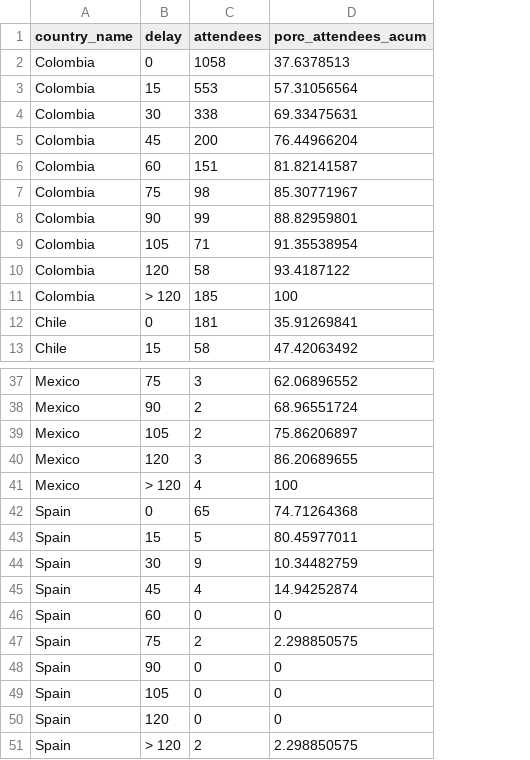
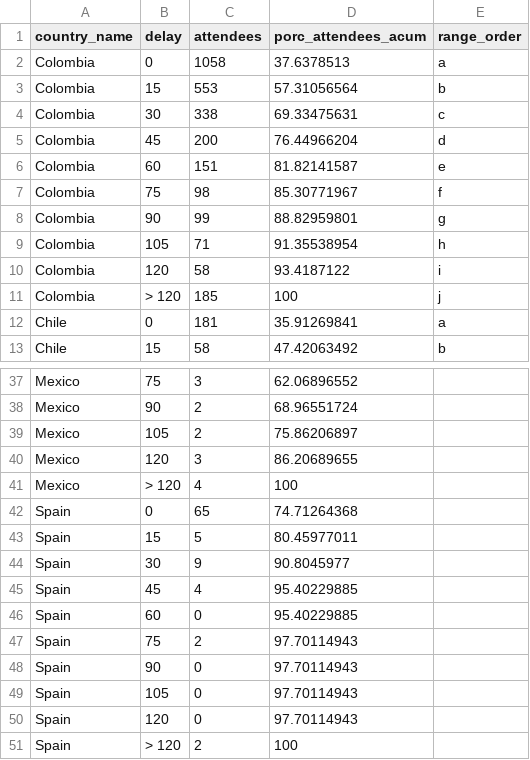
Before and after one commit to omarrojas/omarrojas.github.io, a CSV file: eventtia/SalidaTP2.csv, drawn as a sheet; only a part is shown, gaps mark what is left out; the diff names each change by its address in the sheet, - before the commit and + after, or states it on an @@ line.

Commit message:
Update SalidaTP2.csv

```diff
--- a/eventtia/SalidaTP2.csv
+++ b/eventtia/SalidaTP2.csv
+column E (range_order), rows 2-13: a | b | c | d | e | f | g | h | i | j | a | b
-D44 (porc_attendees_acum): 10.34482759
+D44 (porc_attendees_acum): 90.8045977
-D45 (porc_attendees_acum): 14.94252874
+D45 (porc_attendees_acum): 95.40229885
-D46 (porc_attendees_acum): 0
+D46 (porc_attendees_acum): 95.40229885
-D47 (porc_attendees_acum): 2.298850575
+D47 (porc_attendees_acum): 97.70114943
-D48:D50 (porc_attendees_acum): 0
+D48:D50 (porc_attendees_acum): 97.70114943
-D51 (porc_attendees_acum): 2.298850575
+D51 (porc_attendees_acum): 100
```
